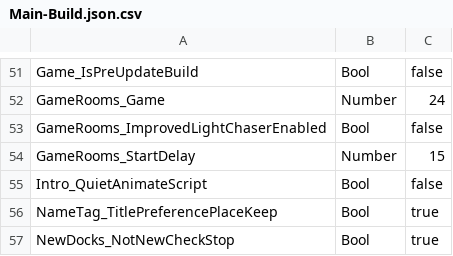
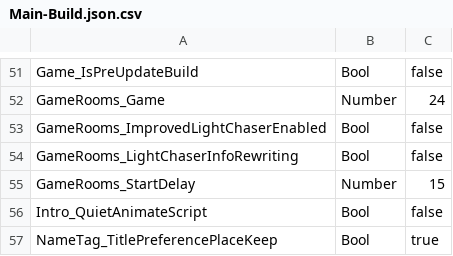
Before and after one commit to BOBDevStudio/RBAP-Flags, a CSV file: Main-Build.json.csv, drawn as a sheet; only a part is shown, gaps mark what is left out; the shorter side is filled out with more unchanged rows; the diff names each change by its address in the sheet, - before the commit and + after, or states it on an @@ line.

```diff
--- a/Main-Build.json.csv
+++ b/Main-Build.json.csv
+row 54: GameRooms_LightChaserInfoRewriting | Bool | false
```
Also changed, not shown: Flags-List.csv, Flags.csv, 5 other files.
